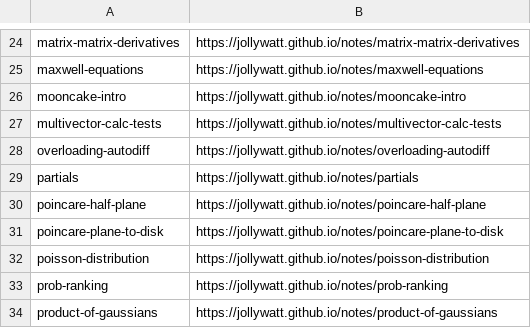
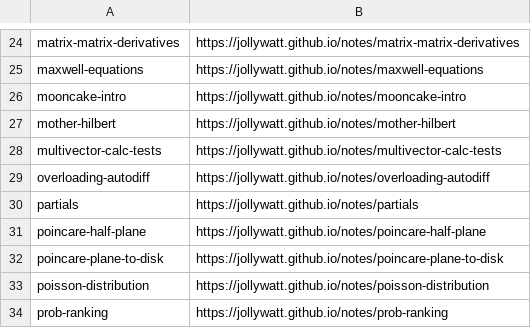
Before and after one commit to Jollywatt/notes, a CSV file: src/typst-template/permalinks.csv, drawn as a sheet; only a part is shown, gaps mark what is left out; the shorter side is filled out with more unchanged rows; the diff names each change by its address in the sheet, - before the commit and + after, or states it on an @@ line.

Commit message:
add note on mother Hilbert spaces

```diff
--- a/src/typst-template/permalinks.csv
+++ b/src/typst-template/permalinks.csv
+row 27: mother-hilbert | https://jollywatt.github.io/notes/mother-hilbert
```
Also changed, not shown: 2 other files.
